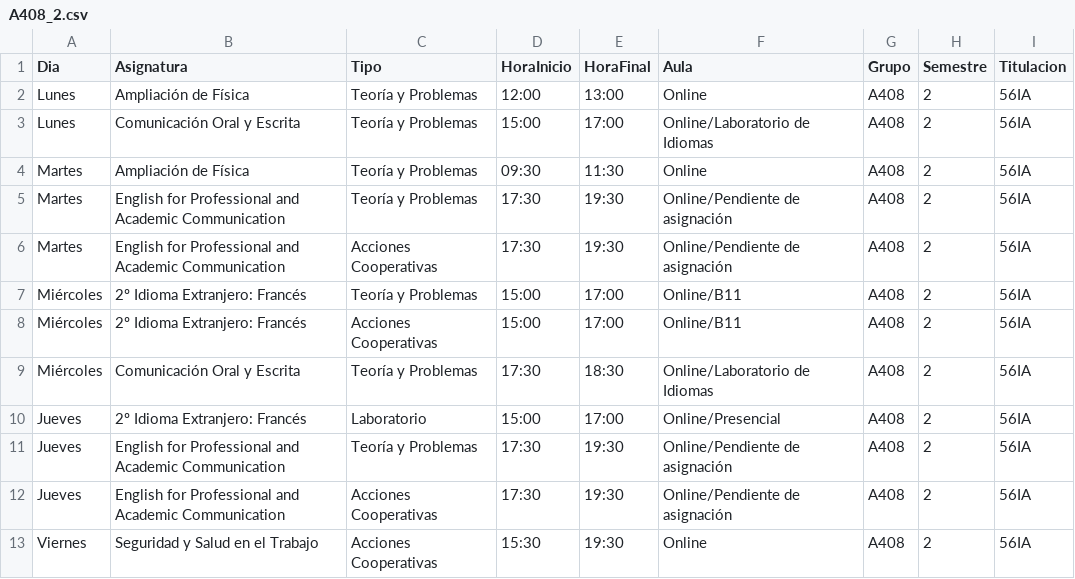
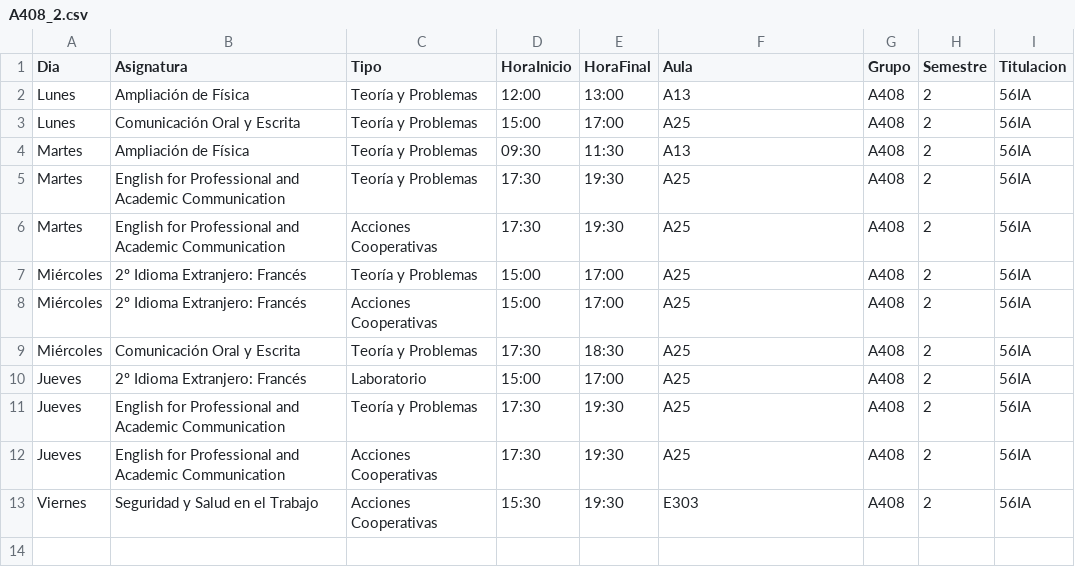
Before and after one commit to SOA-ETSIDI/horarios, a CSV file: csv/A408_2.csv, drawn as a sheet.

```diff
--- a/csv/A408_2.csv
+++ b/csv/A408_2.csv
@@ -1,13 +1,13 @@
 "Dia";"Asignatura";"Tipo";"HoraInicio";"HoraFinal";"Aula";"Grupo";"Semestre";"Titulacion"
-"Lunes";"Ampliación de Física";"Teoría y Problemas";"12:00";"13:00";"Online";"A408";2;"56IA"
-"Lunes";"Comunicación Oral y Escrita";"Teoría y Problemas";"15:00";"17:00";"Online/Laboratorio de Idiomas";"A408";2;"56IA"
-"Martes";"Ampliación de Física";"Teoría y Problemas";"09:30";"11:30";"Online";"A408";2;"56IA"
-"Martes";"English for Professional and Academic Communication";"Teoría y Problemas";"17:30";"19:30";"Online/Pendiente de asignación";"A408";2;"56IA"
-"Martes";"English for Professional and Academic Communication";"Acciones Cooperativas";"17:30";"19:30";"Online/Pendiente de asignación";"A408";2;"56IA"
-"Miércoles";"2º Idioma Extranjero: Francés";"Teoría y Problemas";"15:00";"17:00";"Online/B11";"A408";2;"56IA"
-"Miércoles";"2º Idioma Extranjero: Francés";"Acciones Cooperativas";"15:00";"17:00";"Online/B11";"A408";2;"56IA"
-"Miércoles";"Comunicación Oral y Escrita";"Teoría y Problemas";"17:30";"18:30";"Online/Laboratorio de Idiomas";"A408";2;"56IA"
-"Jueves";"2º Idioma Extranjero: Francés";"Laboratorio";"15:00";"17:00";"Online/Presencial";"A408";2;"56IA"
-"Jueves";"English for Professional and Academic Communication";"Teoría y Problemas";"17:30";"19:30";"Online/Pendiente de asignación";"A408";2;"56IA"
-"Jueves";"English for Professional and Academic Communication";"Acciones Cooperativas";"17:30";"19:30";"Online/Pendiente de asignación";"A408";2;"56IA"
-"Viernes";"Seguridad y Salud en el Trabajo";"Acciones Cooperativas";"15:30";"19:30";"Online";"A408";2;"56IA"
+"Lunes";"Ampliación de Física";"Teoría y Problemas";"12:00";"13:00";"A13";"A408";2;"56IA"
+"Lunes";"Comunicación Oral y Escrita";"Teoría y Problemas";"15:00";"17:00";"A25";"A408";2;"56IA"
+"Martes";"Ampliación de Física";"Teoría y Problemas";"09:30";"11:30";"A13";"A408";2;"56IA"
+"Martes";"English for Professional and Academic Communication";"Teoría y Problemas";"17:30";"19:30";"A25";"A408";2;"56IA"
+"Martes";"English for Professional and Academic Communication";"Acciones Cooperativas";"17:30";"19:30";"A25";"A408";2;"56IA"
+"Miércoles";"2º Idioma Extranjero: Francés";"Teoría y Problemas";"15:00";"17:00";"A25";"A408";2;"56IA"
+"Miércoles";"2º Idioma Extranjero: Francés";"Acciones Cooperativas";"15:00";"17:00";"A25";"A408";2;"56IA"
+"Miércoles";"Comunicación Oral y Escrita";"Teoría y Problemas";"17:30";"18:30";"A25";"A408";2;"56IA"
+"Jueves";"2º Idioma Extranjero: Francés";"Laboratorio";"15:00";"17:00";"A25";"A408";2;"56IA"
+"Jueves";"English for Professional and Academic Communication";"Teoría y Problemas";"17:30";"19:30";"A25";"A408";2;"56IA"
+"Jueves";"English for Professional and Academic Communication";"Acciones Cooperativas";"17:30";"19:30";"A25";"A408";2;"56IA"
+"Viernes";"Seguridad y Salud en el Trabajo";"Acciones Cooperativas";"15:30";"19:30";"E303";"A408";2;"56IA"
```
Also changed, not shown: csv/A309_2.csv, csv/M401_2.csv, 35 other files.
